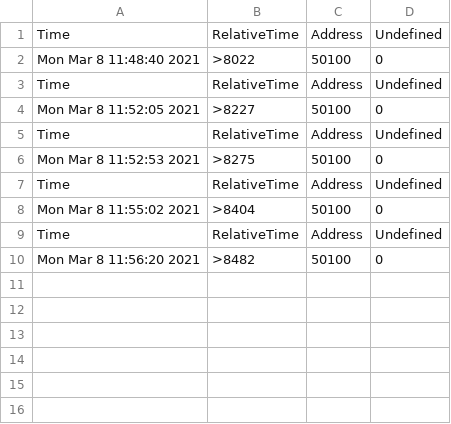
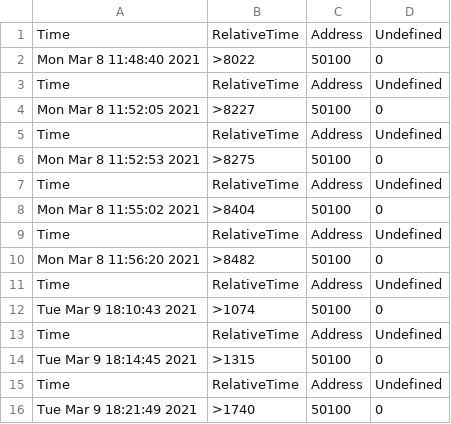
Before and after one commit to KaiWU17TUM/icu_devices, a CSV file: BCCDataExport.csvUndefinedParameters.csv, drawn as a sheet.

```diff
--- a/BCCDataExport.csvUndefinedParameters.csv
+++ b/BCCDataExport.csvUndefinedParameters.csv
@@ -10 +10,7 @@ Time,RelativeTime,Address,Undefined,
 Mon Mar  8 11:56:20 2021,>8482,50100,0,
+Time,RelativeTime,Address,Undefined,
+Tue Mar  9 18:10:43 2021,>1074,50100,0,
+Time,RelativeTime,Address,Undefined,
+Tue Mar  9 18:14:45 2021,>1315,50100,0,
+Time,RelativeTime,Address,Undefined,
+Tue Mar  9 18:21:49 2021,>1740,50100,0,
```
Also changed, not shown: AS3DataExport.csv, BCCDataExport.csvGeneralParameters.csv, 9 other files.
